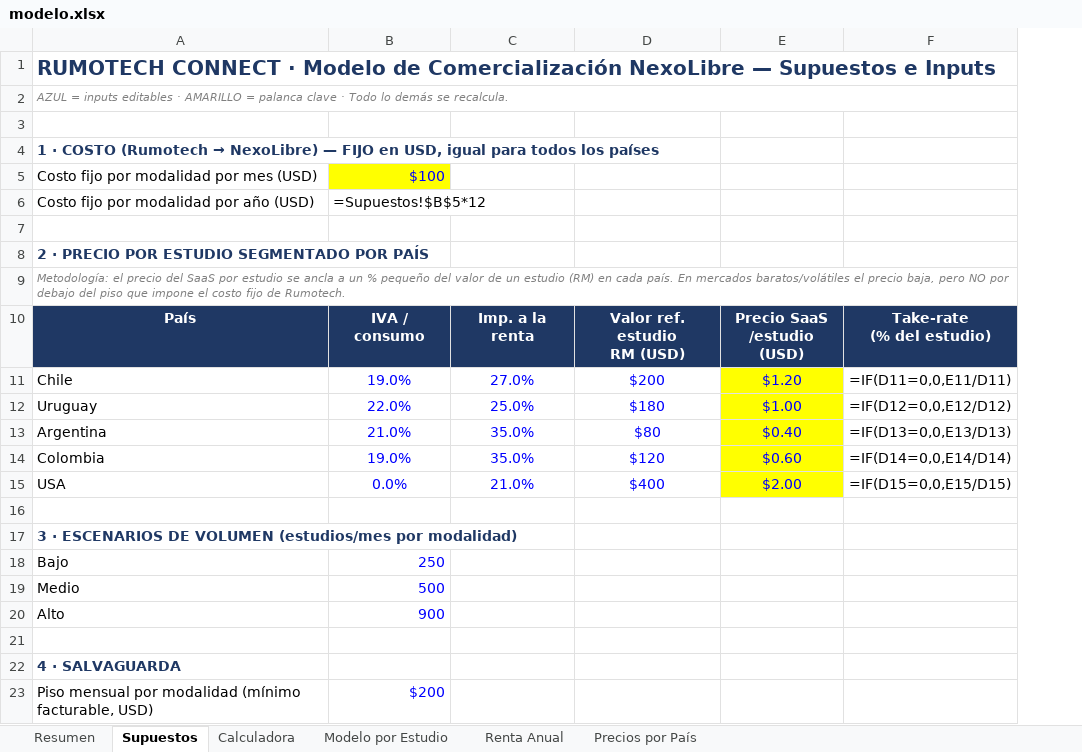
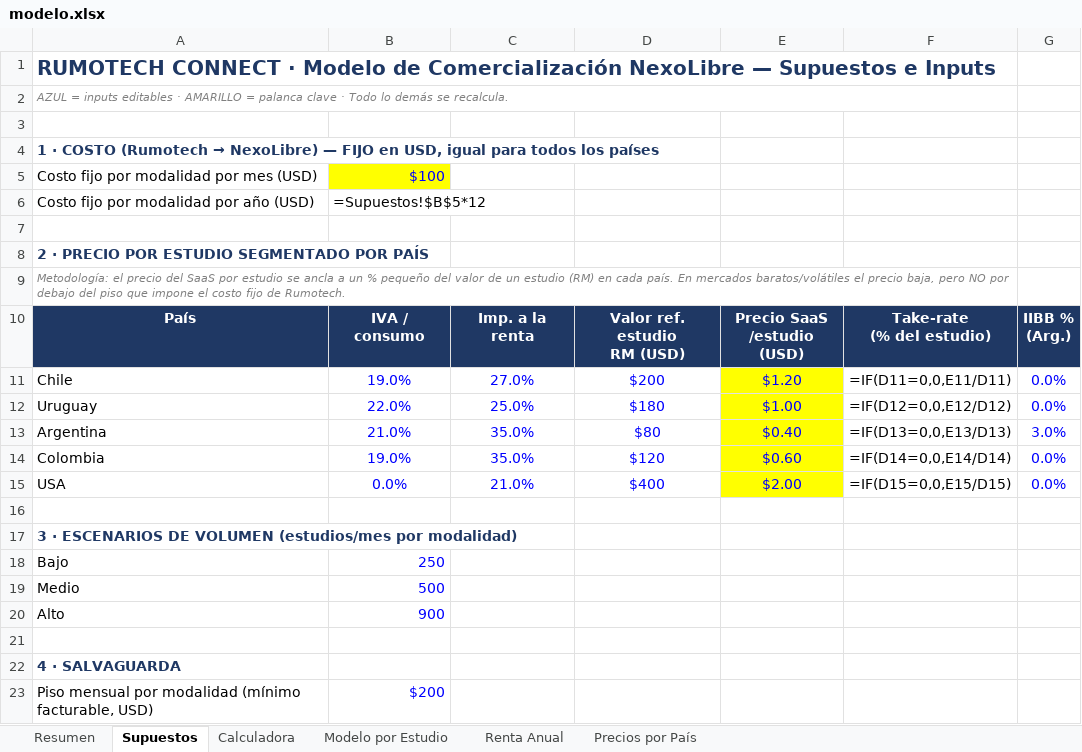
Before and after one commit to Nexolibre/RUMOTECH-Connect, an Excel workbook: modelo.xlsx, sheet Supuestos, drawn as a sheet; values as stored, in another font and other column widths than the file's, no borders; formulas without a stored value are shown as written; ↵ is a line break in a cell; the diff names each change by its address in the sheet, - before the commit and + after, or states it on an @@ line.

```diff
--- a/modelo.xlsx (sheet Supuestos)
+++ b/modelo.xlsx (sheet Supuestos)
+column G, rows 10-15: IIBB % ↵ (Arg.) | 0.0% | 0.0% | 3.0% | 0.0% | 0.0%
```
Also changed, not shown: sheet Calculadora, 1 other file.
